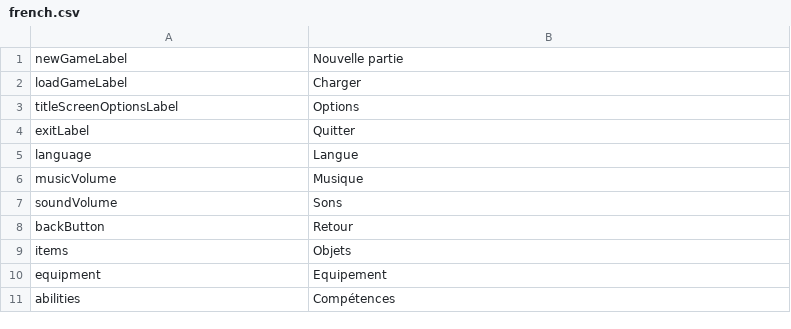
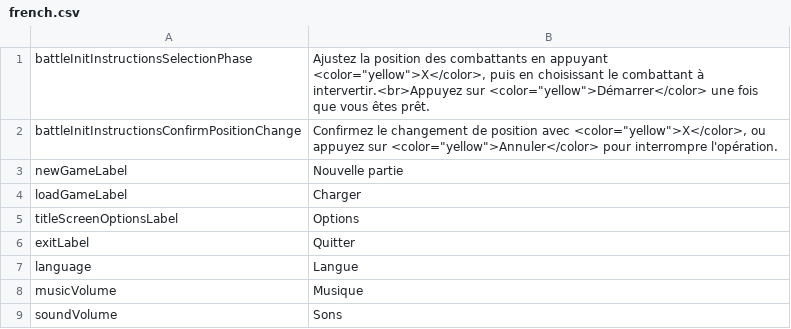
Before and after one commit to MaximeJoly96/LC_Unity, a CSV file: LC_Unity/Assets/Data/Languages/french.csv, drawn as a sheet; only a part is shown; the shorter side is filled out with more unchanged rows; the diff names each change by its address in the sheet, - before the commit and + after, or states it on an @@ line.

Commit message:
Instructions window in battle screen

```diff
--- a/LC_Unity/Assets/Data/Languages/french.csv
+++ b/LC_Unity/Assets/Data/Languages/french.csv
+row 1: battleInitInstructionsSelectionPhase | Ajustez la position des combattants en appuyant <color="yellow">X</color>, puis en choisissant le combattant à intervertir.<br>Appuyez sur <color="yellow">Démarrer</color> une fois que vous êtes prêt.
+row 2: battleInitInstructionsConfirmPositionChange | Confirmez le changement de position avec <color="yellow">X</color>, ou appuyez sur <color="yellow">Annuler</color> pour interrompre l'opération.
```
Also changed, not shown: LC_Unity/Assets/Data/Languages/english.csv, 23 other files.
